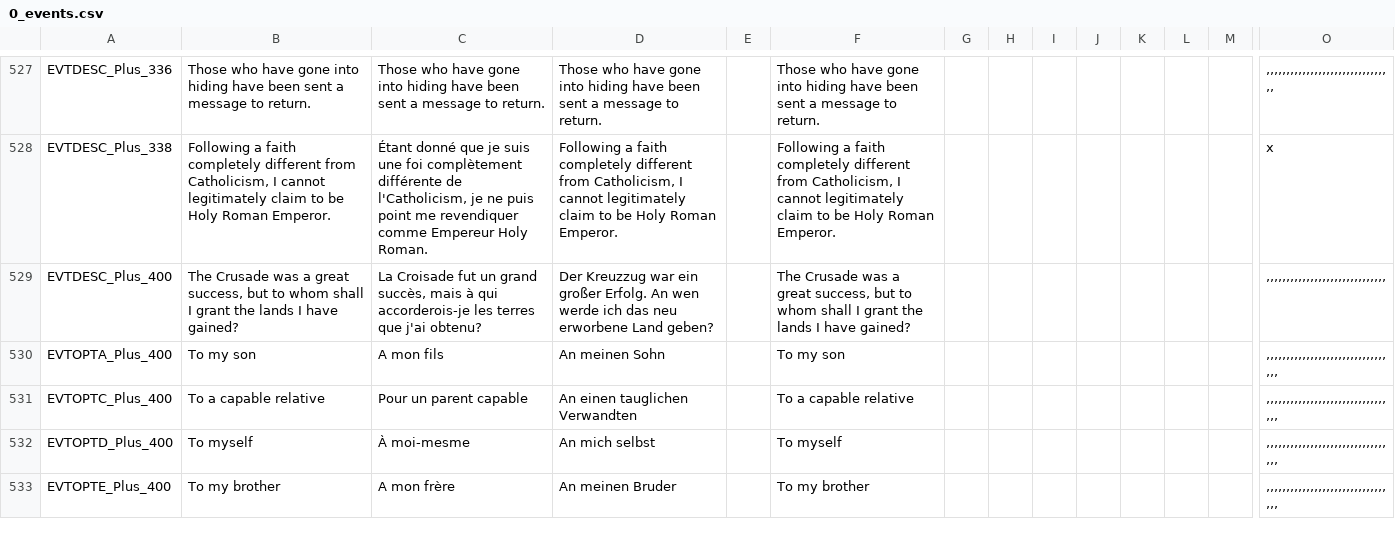
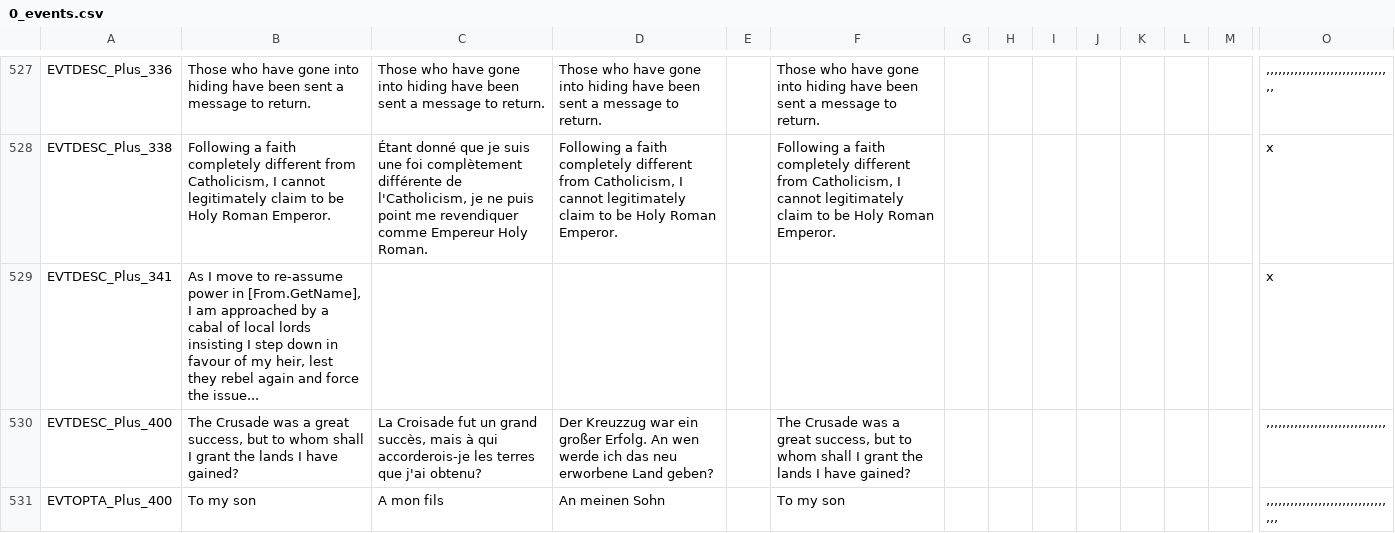
Before and after one commit to ck2plus/CK2Plus, a CSV file: CK2Plus/localisation/0_events.csv, drawn as a sheet; only a part is shown, gaps mark what is left out; the shorter side is filled out with more unchanged rows; rows hold the shown columns only; the diff names each change by its address in the sheet, - before the commit and + after, or states it on an @@ line.

Commit message:
Further Overthrow Ruler fixes
-"Usurpation" block will now only usurp if any of the rebels has a claim
on the title, and otherwise will abdicate to the rebel leader's
favourite heir (as opposed to the abdication block, which will abdicate
to the primary heir).
-Rulers who are forced to abdicate by internal rebels will now get an
ultimatum from any remaining rebels if they ever re-inherit.

```diff
--- a/CK2Plus/localisation/0_events.csv
+++ b/CK2Plus/localisation/0_events.csv
+row 529: EVTDESC_Plus_341 | As I move to re-assume power in [From.GetName], I am approached by a cabal of local lords insisting I step down in favour of my heir, lest they rebel again and force the issue... |  |  |  |  |  |  |  |  |  |  |  | x
```
Also changed, not shown: CK2Plus/localisation/0_text.csv, 6 other files.
